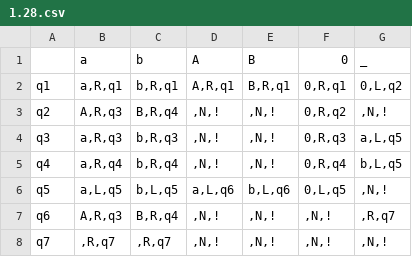
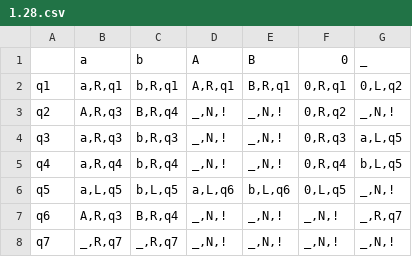
Before and after one commit to Ilya-Petrovich/IT_LR, a CSV file: LR1/1.28.csv, drawn as a sheet.

```diff
--- a/LR1/1.28.csv
+++ b/LR1/1.28.csv
@@ -2,7 +2,7 @@
 q1;a,R,q1;b,R,q1;A,R,q1;B,R,q1;0,R,q1;0,L,q2
-q2;A,R,q3;B,R,q4;,N,!;,N,!;0,R,q2;,N,!
-q3;a,R,q3;b,R,q3;,N,!;,N,!;0,R,q3;a,L,q5
-q4;a,R,q4;b,R,q4;,N,!;,N,!;0,R,q4;b,L,q5
-q5;a,L,q5;b,L,q5;a,L,q6;b,L,q6;0,L,q5;,N,!
-q6;A,R,q3;B,R,q4;,N,!;,N,!;,N,!;,R,q7
-q7;,R,q7;,R,q7;,N,!;,N,!;,N,!;,N,!
+q2;A,R,q3;B,R,q4;_,N,!;_,N,!;0,R,q2;_,N,!
+q3;a,R,q3;b,R,q3;_,N,!;_,N,!;0,R,q3;a,L,q5
+q4;a,R,q4;b,R,q4;_,N,!;_,N,!;0,R,q4;b,L,q5
+q5;a,L,q5;b,L,q5;a,L,q6;b,L,q6;0,L,q5;_,N,!
+q6;A,R,q3;B,R,q4;_,N,!;_,N,!;_,N,!;_,R,q7
+q7;_,R,q7;_,R,q7;_,N,!;_,N,!;_,N,!;_,N,!
```
Also changed, not shown: LR1/1.26.csv, 2 other files.
